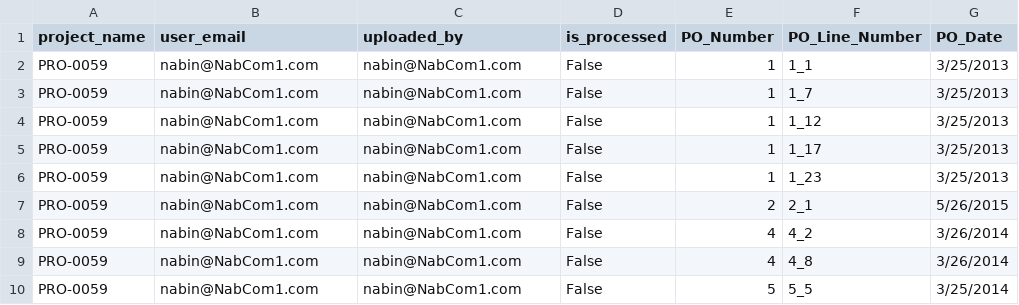
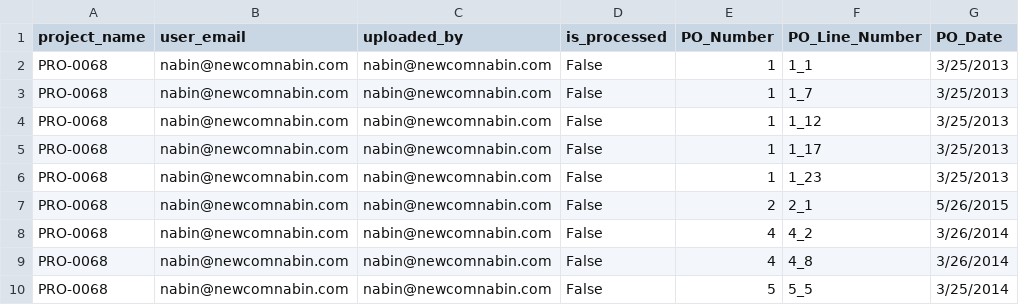
Before and after one commit to nabinpadhi/In2InGlobalCode, a CSV file: In2InGlobalWeb/admin/CSV/PO_Analytics.csv, drawn as a sheet; only a part is shown; the diff names each change by its address in the sheet, - before the commit and + after, or states it on an @@ line.

```diff
--- a/In2InGlobalWeb/admin/CSV/PO_Analytics.csv
+++ b/In2InGlobalWeb/admin/CSV/PO_Analytics.csv
-A2:A10 (project_name): PRO-0059
+A2:A10 (project_name): PRO-0068
-B2:B10 (user_email): nabin@NabCom1.com
+B2:B10 (user_email): nabin@newcomnabin.com
-C2:C10 (uploaded_by): nabin@NabCom1.com
+C2:C10 (uploaded_by): nabin@newcomnabin.com
```
Also changed, not shown: 7 other files.
